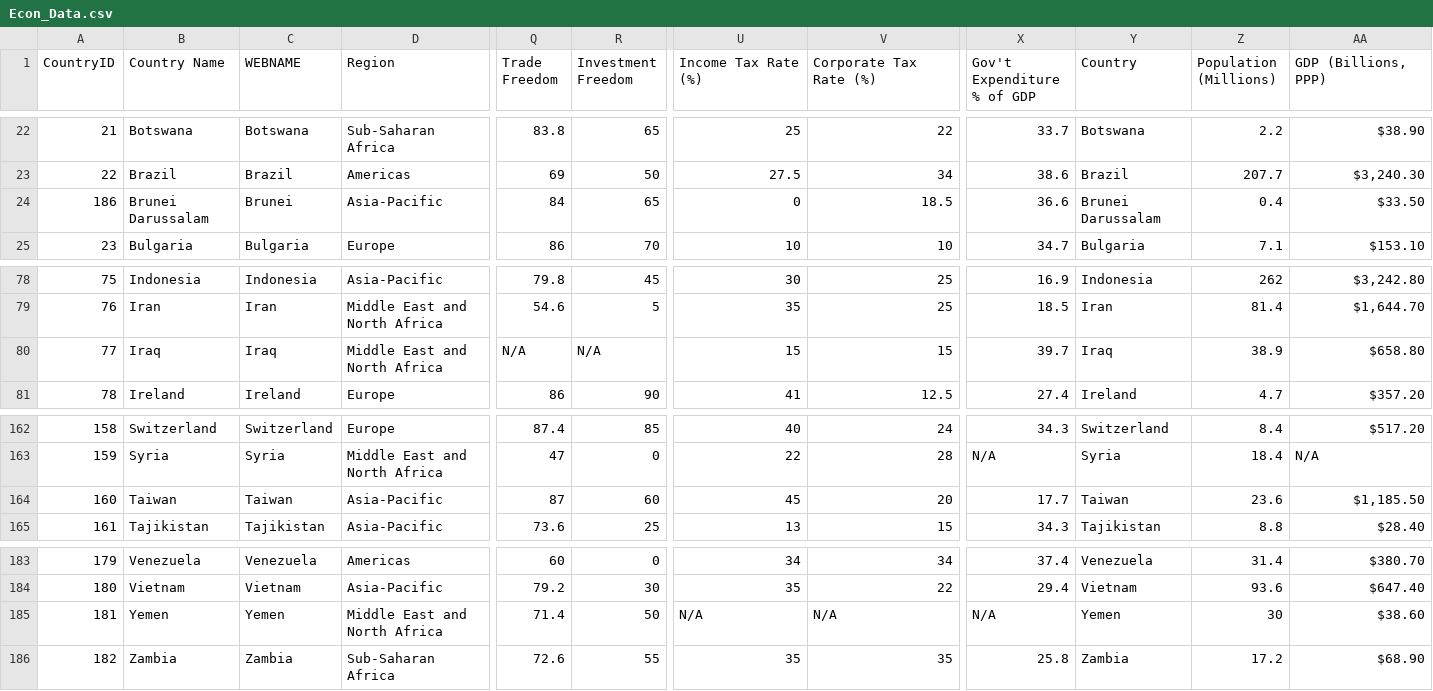
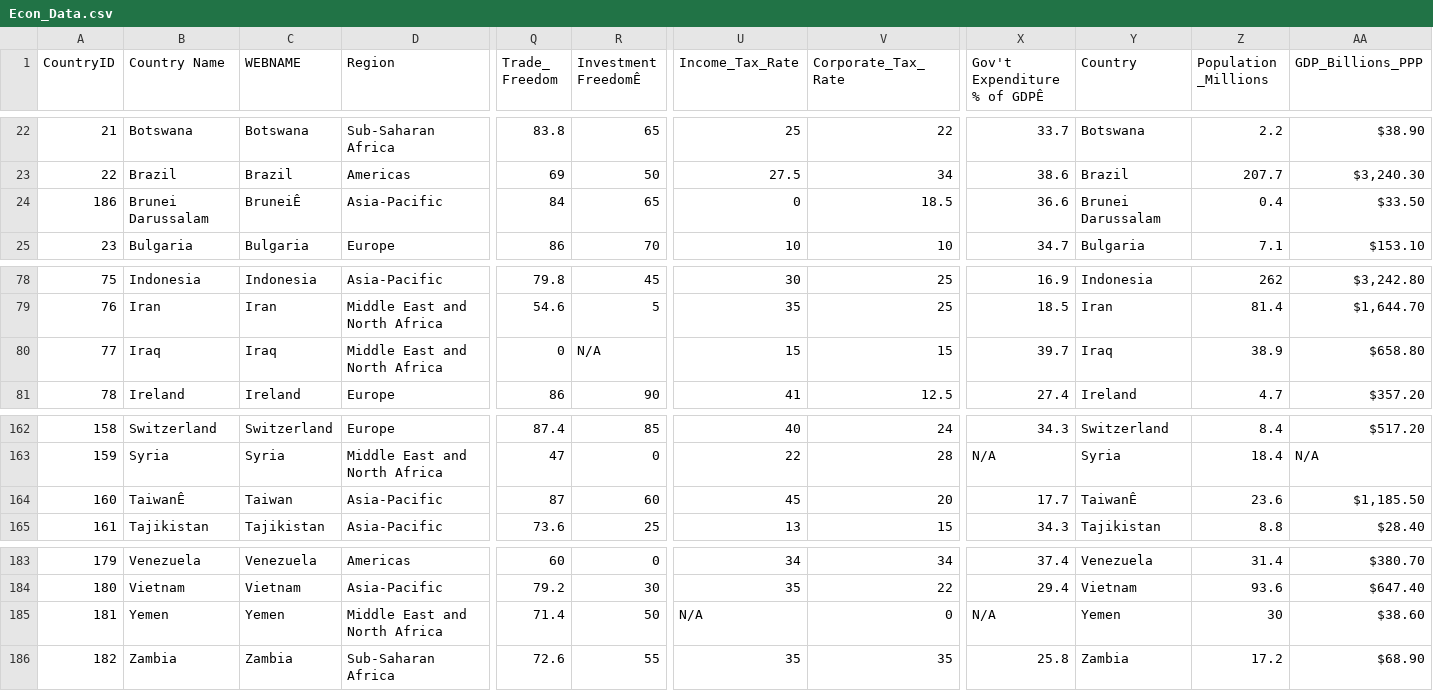
Before and after one commit to jtabalon/STAT610, a CSV file: Econ_Data.csv, drawn as a sheet; only a part is shown, gaps mark what is left out; the diff covers the shown part only; the diff names each change by its address in the sheet, - before the commit and + after, or states it on an @@ line.

```diff
--- a/Econ_Data.csv
+++ b/Econ_Data.csv
-Q1: Trade Freedom
+Q1: Trade_ Freedom
-R1: Investment Freedom
+R1: Investment FreedomÊ
-U1: Income Tax Rate (%)
+U1: Income_Tax_Rate
-V1: Corporate Tax Rate (%)
+V1: Corporate_Tax_Rate
-X1: Gov't Expenditure % of GDP
+X1: Gov't Expenditure % of GDPÊ
-Z1: Population (Millions)
+Z1: Population _Millions
-AA1: GDP (Billions, PPP)
+AA1: GDP_Billions_PPP
-C24 (WEBNAME): Brunei
+C24 (WEBNAME): BruneiÊ
-Q80 (Trade_ Freedom): N/A
+Q80 (Trade_ Freedom): 0
-B164 (Country Name): Taiwan
+B164 (Country Name): TaiwanÊ
-Y164 (Country): Taiwan
+Y164 (Country): TaiwanÊ
-V185 (Corporate_Tax_Rate): N/A
+V185 (Corporate_Tax_Rate): 0
```
Also changed, not shown: 12 edited cells elsewhere in this file.
